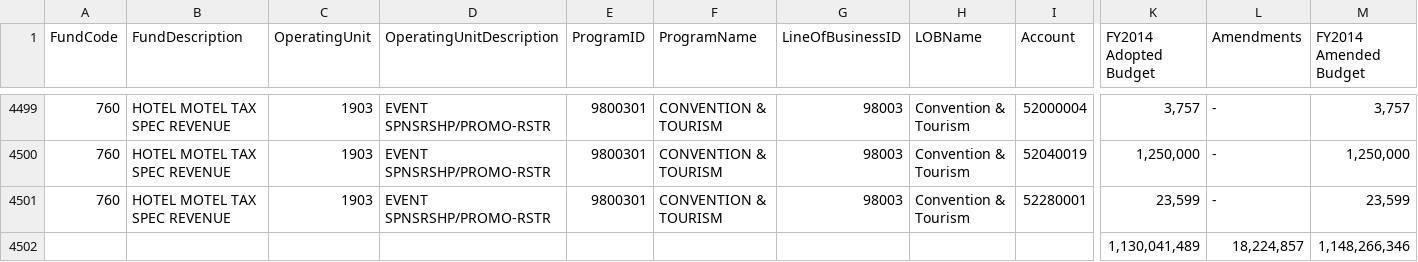
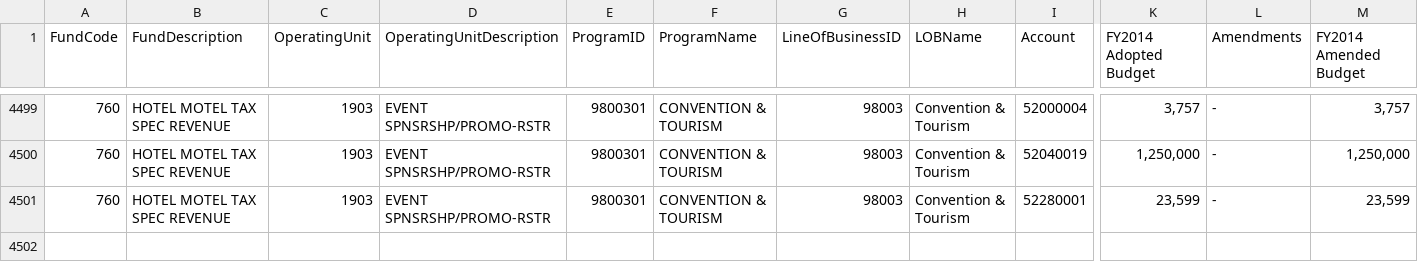
Before and after one commit to openoakland/openbudgetoakland, a CSV file: _src/data/fy2014-okc-expense-budget.csv, drawn as a sheet; only a part is shown, gaps mark what is left out; rows hold the shown columns only; the diff names each change by its address in the sheet, - before the commit and + after, or states it on an @@ line.

```diff
--- a/_src/data/fy2014-okc-expense-budget.csv
+++ b/_src/data/fy2014-okc-expense-budget.csv
-row 4502:  |  |  |  |  |  |  |  |  | 1,130,041,489 | 18,224,857 | 1,148,266,346
```
Also changed, not shown: _src/data/fy2016-okc-expense-budget.csv.
